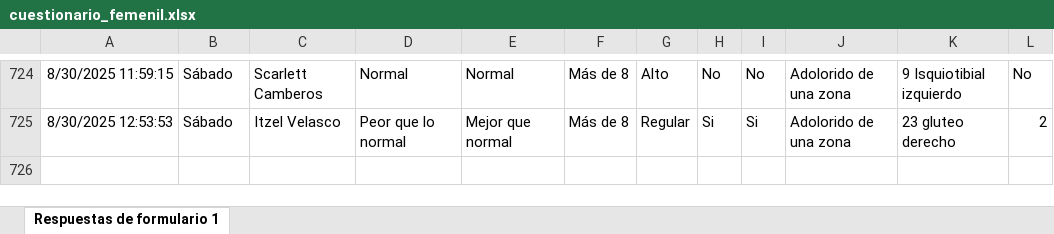
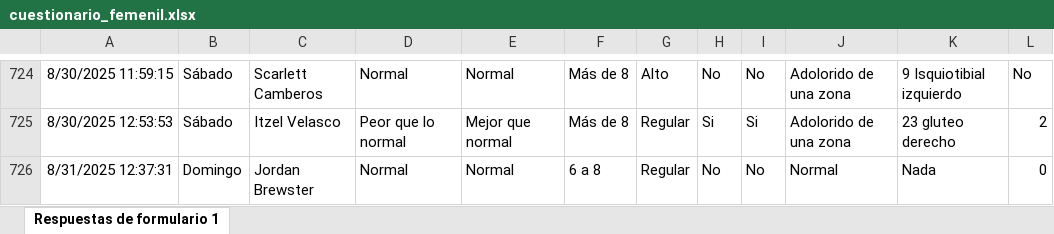
Before and after one commit to mr2293/dashboard_femenil, an Excel workbook: data/cuestionario_femenil.xlsx, sheet Respuestas de formulario 1, drawn as a sheet; only a part is shown, gaps mark what is left out; values as stored, in another font and other column widths than the file's, no borders; charts and pictures and conditional formats and table styles not drawn; the diff names each change by its address in the sheet, - before the commit and + after, or states it on an @@ line.

```diff
--- a/data/cuestionario_femenil.xlsx (sheet Respuestas de formulario 1)
+++ b/data/cuestionario_femenil.xlsx (sheet Respuestas de formulario 1)
+row 726: 8/31/2025 12:37:31 | Domingo | Jordan Brewster | Normal | Normal | 6 a 8 | Regular | No | No | Normal | Nada | 0
```
Also changed, not shown: data/rpe_femenil.xlsx, 6 other files.
